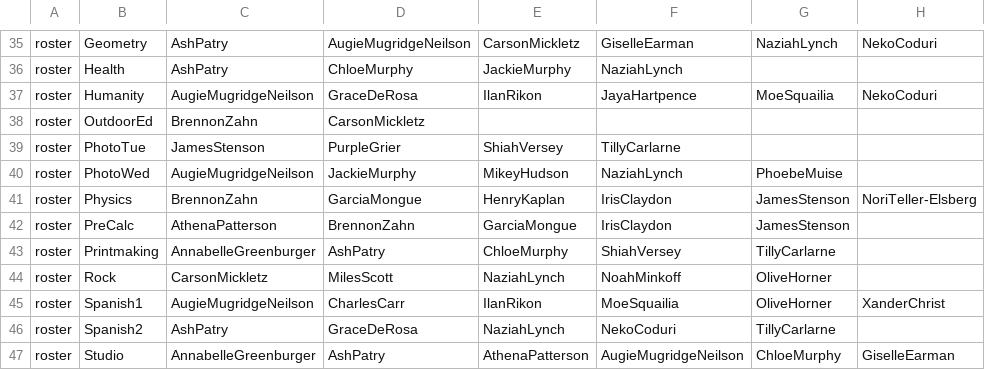
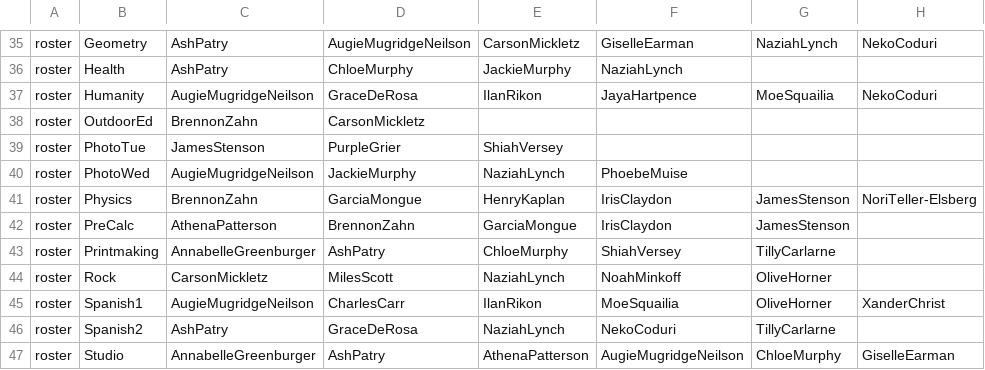
Before and after one commit to buxtonschool/attendance, a CSV file: sd.csv, drawn as a sheet; only a part is shown, gaps mark what is left out; the diff names each change by its address in the sheet, - before the commit and + after, or states it on an @@ line.

```diff
--- a/sd.csv
+++ b/sd.csv
-F39: TillyCarlarne
+F39: (empty)
-E40: MikeyHudson
+E40: NaziahLynch
-F40: NaziahLynch
+F40: PhoebeMuise
-G40: PhoebeMuise
+G40: (empty)
```
Also changed, not shown: 1 other file.
